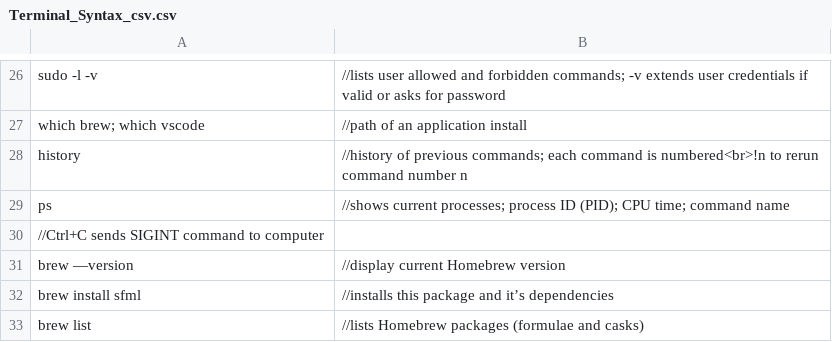
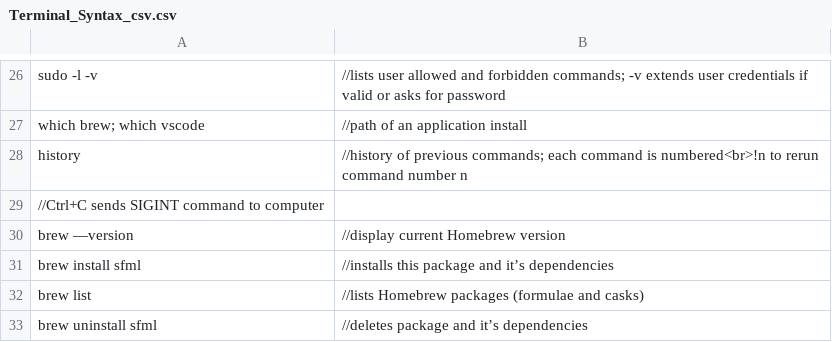
Before and after one commit to Anandos/Syntax_Reference, a CSV file: Terminal_Syntax_csv.csv, drawn as a sheet; only a part is shown, gaps mark what is left out; the shorter side is filled out with more unchanged rows.

Commit message:
Update Terminal_Syntax_csv.csv
remove next problem line

```diff
--- a/Terminal_Syntax_csv.csv
+++ b/Terminal_Syntax_csv.csv
@@ -28,3 +28,2 @@ which brew; which vscode	,//path of an application install
 history	,//history of previous commands; each command is numbered<br>!n to rerun command number n
-ps	,//shows current processes; process ID (PID); CPU time; command name
 //Ctrl+C sends SIGINT command to computer
```
